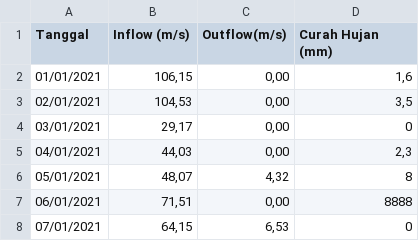
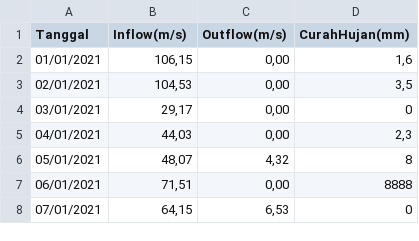
Before and after one commit to GrmRy/Skripsi, a CSV file: Dataset skripsi 2.csv, drawn as a sheet; only a part is shown.

Commit message:
Update Dataset skripsi 2.csv

```diff
--- a/Dataset skripsi 2.csv
+++ b/Dataset skripsi 2.csv
@@ -1,2 +1,2 @@
-Tanggal;Inflow (m/s);Outflow(m/s);Curah Hujan (mm)
+Tanggal;Inflow(m/s);Outflow(m/s);CurahHujan(mm)
 01/01/2021;106,15;0,00;1,6
```
